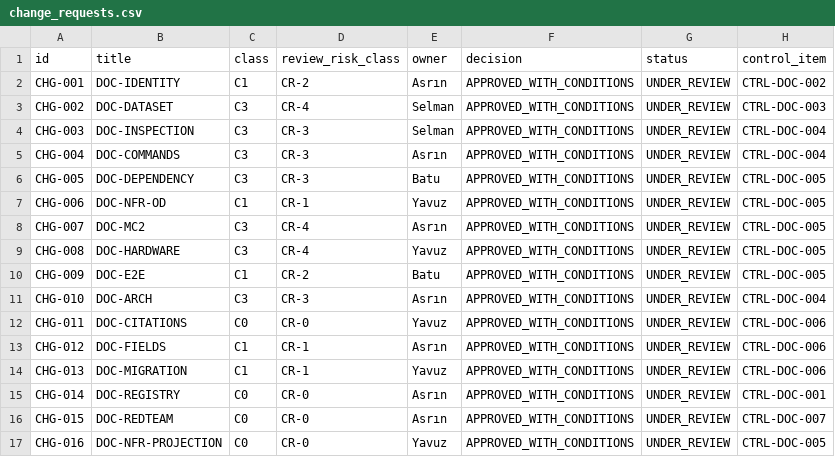
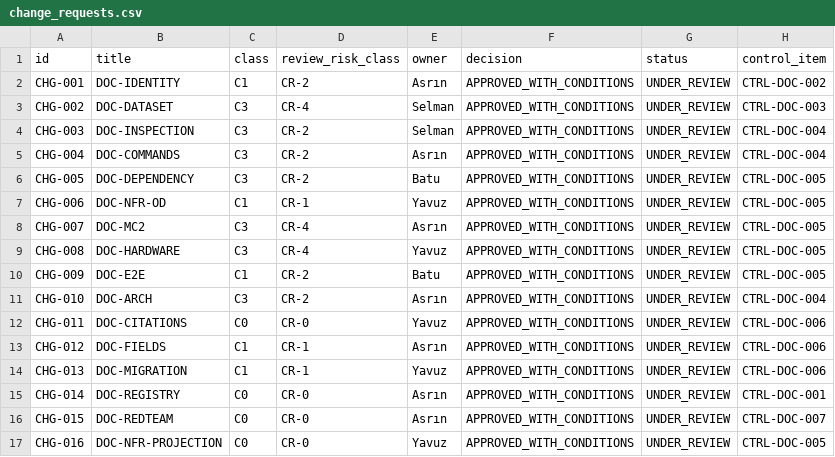
Before and after one commit to Asperant/critical-aerospace-manufacturing, a CSV file: 09_change/change_requests.csv, drawn as a sheet.

Commit message:
[CTRL-DOC-009] Apply owner-approved risk-based development review policy

```diff
--- a/09_change/change_requests.csv
+++ b/09_change/change_requests.csv
@@ -3,5 +3,5 @@ CHG-001,DOC-IDENTITY,C1,CR-2,Asrın,APPROVED_WITH_CONDITIONS,UNDER_REVIEW,CTRL-D
 CHG-002,DOC-DATASET,C3,CR-4,Selman,APPROVED_WITH_CONDITIONS,UNDER_REVIEW,CTRL-DOC-003
-CHG-003,DOC-INSPECTION,C3,CR-3,Selman,APPROVED_WITH_CONDITIONS,UNDER_REVIEW,CTRL-DOC-004
-CHG-004,DOC-COMMANDS,C3,CR-3,Asrın,APPROVED_WITH_CONDITIONS,UNDER_REVIEW,CTRL-DOC-004
-CHG-005,DOC-DEPENDENCY,C3,CR-3,Batu,APPROVED_WITH_CONDITIONS,UNDER_REVIEW,CTRL-DOC-005
+CHG-003,DOC-INSPECTION,C3,CR-2,Selman,APPROVED_WITH_CONDITIONS,UNDER_REVIEW,CTRL-DOC-004
+CHG-004,DOC-COMMANDS,C3,CR-2,Asrın,APPROVED_WITH_CONDITIONS,UNDER_REVIEW,CTRL-DOC-004
+CHG-005,DOC-DEPENDENCY,C3,CR-2,Batu,APPROVED_WITH_CONDITIONS,UNDER_REVIEW,CTRL-DOC-005
 CHG-006,DOC-NFR-OD,C1,CR-1,Yavuz,APPROVED_WITH_CONDITIONS,UNDER_REVIEW,CTRL-DOC-005
@@ -10,3 +10,3 @@ CHG-008,DOC-HARDWARE,C3,CR-4,Yavuz,APPROVED_WITH_CONDITIONS,UNDER_REVIEW,CTRL-DO
 CHG-009,DOC-E2E,C1,CR-2,Batu,APPROVED_WITH_CONDITIONS,UNDER_REVIEW,CTRL-DOC-005
-CHG-010,DOC-ARCH,C3,CR-3,Asrın,APPROVED_WITH_CONDITIONS,UNDER_REVIEW,CTRL-DOC-004
+CHG-010,DOC-ARCH,C3,CR-2,Asrın,APPROVED_WITH_CONDITIONS,UNDER_REVIEW,CTRL-DOC-004
 CHG-011,DOC-CITATIONS,C0,CR-0,Yavuz,APPROVED_WITH_CONDITIONS,UNDER_REVIEW,CTRL-DOC-006
```
Also changed, not shown: 24 other files.
